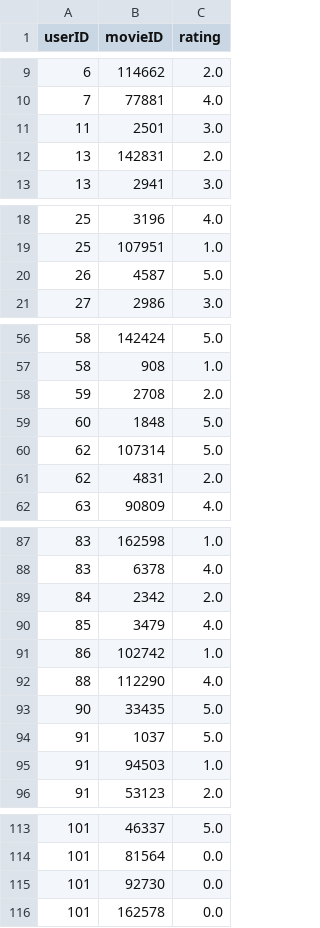
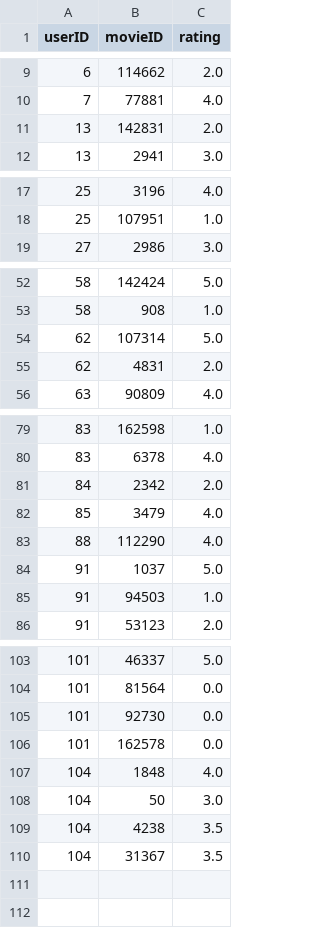
Before and after one commit to LMarshallAfzal/MovieClub-RuntimeTerror, a CSV file: recommender/dataset-latest/club_recommender_data.csv, drawn as a sheet; only a part is shown, gaps mark what is left out; the diff covers the shown part only.

```diff
--- a/recommender/dataset-latest/club_recommender_data.csv
+++ b/recommender/dataset-latest/club_recommender_data.csv
@@ -10,3 +10,2 @@ userID,movieID,rating
 7,77881,4.0
-11,2501,3.0
 13,142831,2.0
@@ -19,3 +18,2 @@ userID,movieID,rating
 25,107951,1.0
-26,4587,5.0
 27,2986,3.0
@@ -57,4 +53,2 @@ userID,movieID,rating
 58,908,1.0
-59,2708,2.0
-60,1848,5.0
 62,107314,5.0
@@ -90,5 +82,3 @@ userID,movieID,rating
 85,3479,4.0
-86,102742,1.0
 88,112290,4.0
-90,33435,5.0
 91,1037,5.0
@@ -116 +106,5 @@ userID,movieID,rating
 101,162578,0.0
+104,1848,4.0
+104,50,3.0
+104,4238,3.5
+104,31367,3.5
```
Also changed, not shown: 4 removed rows elsewhere in this file, 7 other files.
